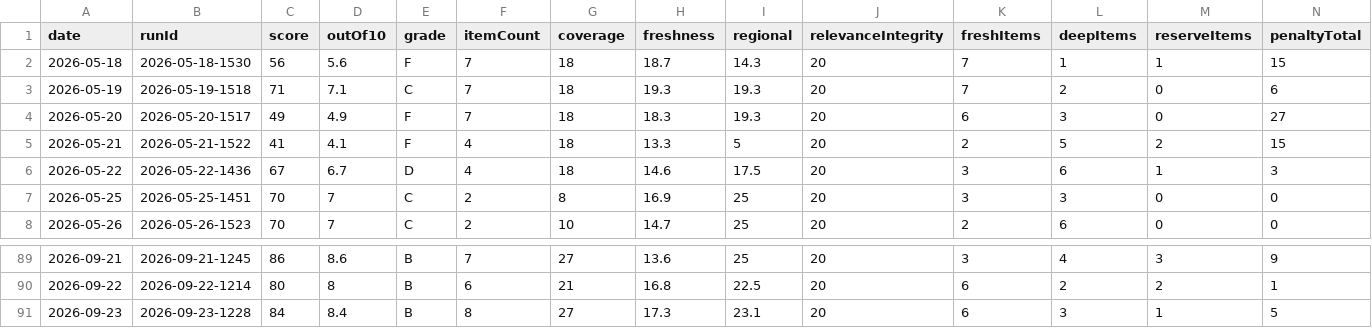
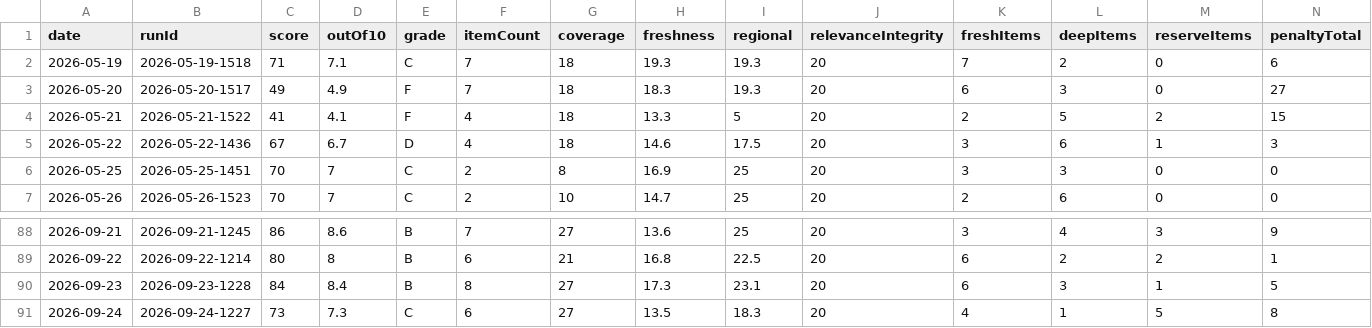
Before and after one commit to woodmont-industrial/Woodmont-Industrial-News-Briefing, a CSV file: docs/quality-scores.csv, drawn as a sheet; only a part is shown, gaps mark what is left out; removed rows and columns are numbered as before the commit, all else as after; rows hold the shown columns only; the diff names each change by its address in the sheet, - before the commit and + after, or states it on an @@ line.

```diff
--- a/docs/quality-scores.csv
+++ b/docs/quality-scores.csv
-row 2: 2026-05-18 | 2026-05-18-1530 | 56 | 5.6 | F | 7 | 18 | 18.7 | 14.3 | 20 | 7 | 1 | 1 | 15
+row 91: 2026-09-24 | 2026-09-24-1227 | 73 | 7.3 | C | 6 | 27 | 13.5 | 18.3 | 20 | 4 | 1 | 5 | 8
```
Also changed, not shown: docs/daily-logic-impact.csv, 6 other files.
